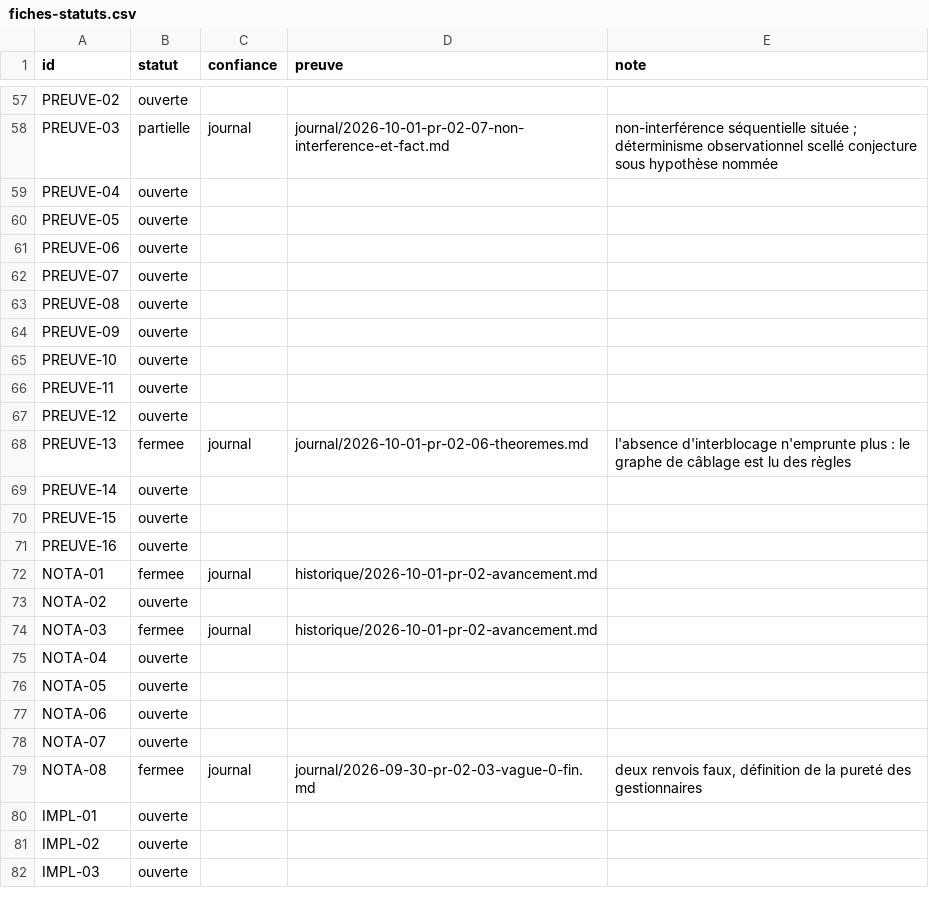
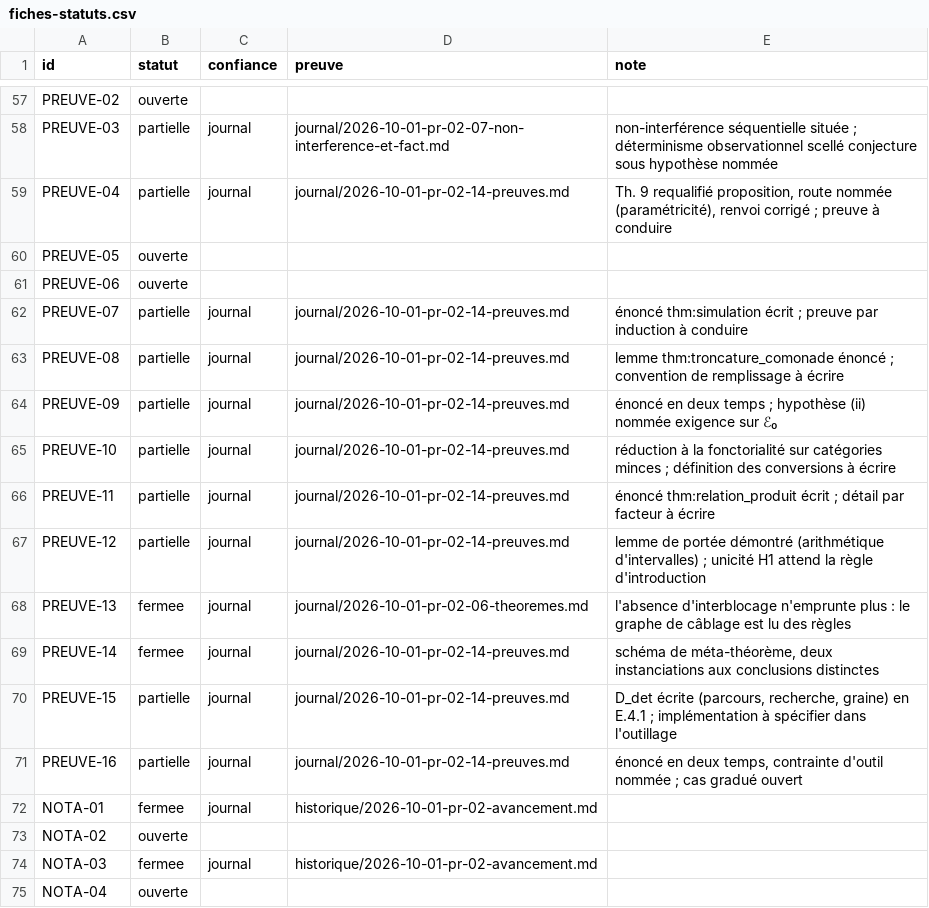
Before and after one commit to AntheaLiles/k7pl, a CSV file: docs/suivi/fiches-statuts.csv, drawn as a sheet; only a part is shown, gaps mark what is left out; the shorter side is filled out with more unchanged rows.

```diff
--- a/docs/suivi/fiches-statuts.csv
+++ b/docs/suivi/fiches-statuts.csv
@@ -58,15 +58,15 @@ PREUVE-02,ouverte,,,
 PREUVE-03,partielle,journal,journal/2026-10-01-pr-02-07-non-interference-et-fact.md,non-interférence séquentielle située ; déterminisme observationnel scellé conjecture sous hypothèse nommée
-PREUVE-04,ouverte,,,
+PREUVE-04,partielle,journal,journal/2026-10-01-pr-02-14-preuves.md,"Th. 9 requalifié proposition, route nommée (paramétricité), renvoi corrigé ; preuve à conduire"
 PREUVE-05,ouverte,,,
 PREUVE-06,ouverte,,,
-PREUVE-07,ouverte,,,
-PREUVE-08,ouverte,,,
-PREUVE-09,ouverte,,,
-PREUVE-10,ouverte,,,
-PREUVE-11,ouverte,,,
-PREUVE-12,ouverte,,,
+PREUVE-07,partielle,journal,journal/2026-10-01-pr-02-14-preuves.md,"énoncé thm:simulation écrit ; preuve par induction à conduire"
+PREUVE-08,partielle,journal,journal/2026-10-01-pr-02-14-preuves.md,"lemme thm:troncature_comonade énoncé ; convention de remplissage à écrire"
+PREUVE-09,partielle,journal,journal/2026-10-01-pr-02-14-preuves.md,"énoncé en deux temps ; hypothèse (ii) nommée exigence sur ℰ₀"
+PREUVE-10,partielle,journal,journal/2026-10-01-pr-02-14-preuves.md,"réduction à la fonctorialité sur catégories minces ; définition des conversions à écrire"
+PREUVE-11,partielle,journal,journal/2026-10-01-pr-02-14-preuves.md,"énoncé thm:relation_produit écrit ; détail par facteur à écrire"
+PREUVE-12,partielle,journal,journal/2026-10-01-pr-02-14-preuves.md,"lemme de portée démontré (arithmétique d'intervalles) ; unicité H1 attend la règle d'introduction"
 PREUVE-13,fermee,journal,journal/2026-10-01-pr-02-06-theoremes.md,l'absence d'interblocage n'emprunte plus : le graphe de câblage est lu des règles
-PREUVE-14,ouverte,,,
-PREUVE-15,ouverte,,,
-PREUVE-16,ouverte,,,
+PREUVE-14,fermee,journal,journal/2026-10-01-pr-02-14-preuves.md,"schéma de méta-théorème, deux instanciations aux conclusions distinctes"
+PREUVE-15,partielle,journal,journal/2026-10-01-pr-02-14-preuves.md,"D_det écrite (parcours, recherche, graine) en E.4.1 ; implémentation à spécifier dans l'outillage"
+PREUVE-16,partielle,journal,journal/2026-10-01-pr-02-14-preuves.md,"énoncé en deux temps, contrainte d'outil nommée ; cas gradué ouvert"
 NOTA-01,fermee,journal,historique/2026-10-01-pr-02-avancement.md,
```
Also changed, not shown: 11 other files.
